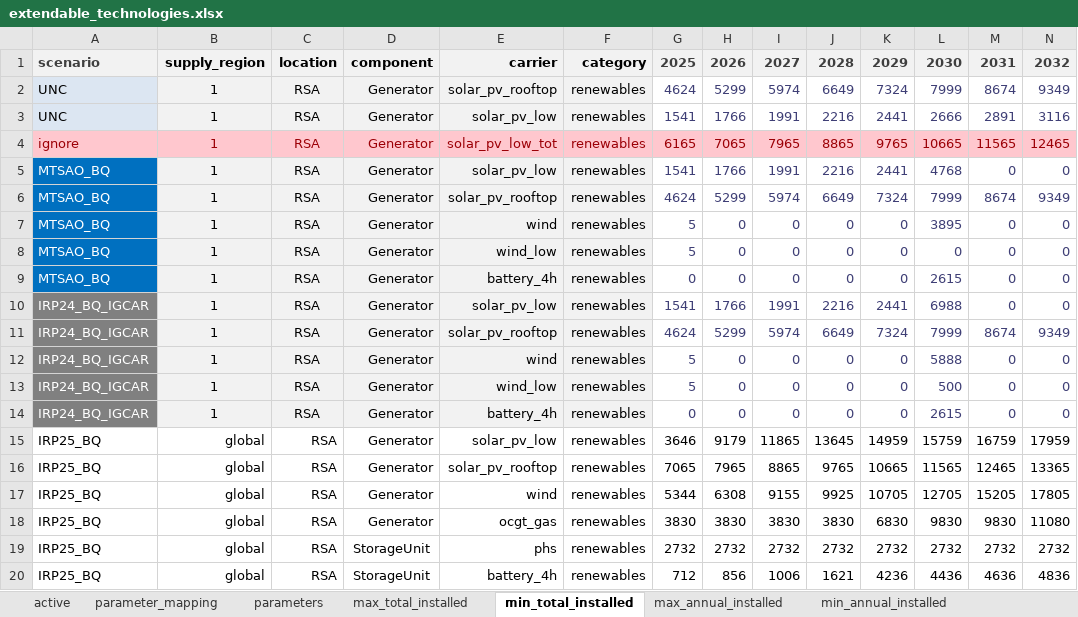
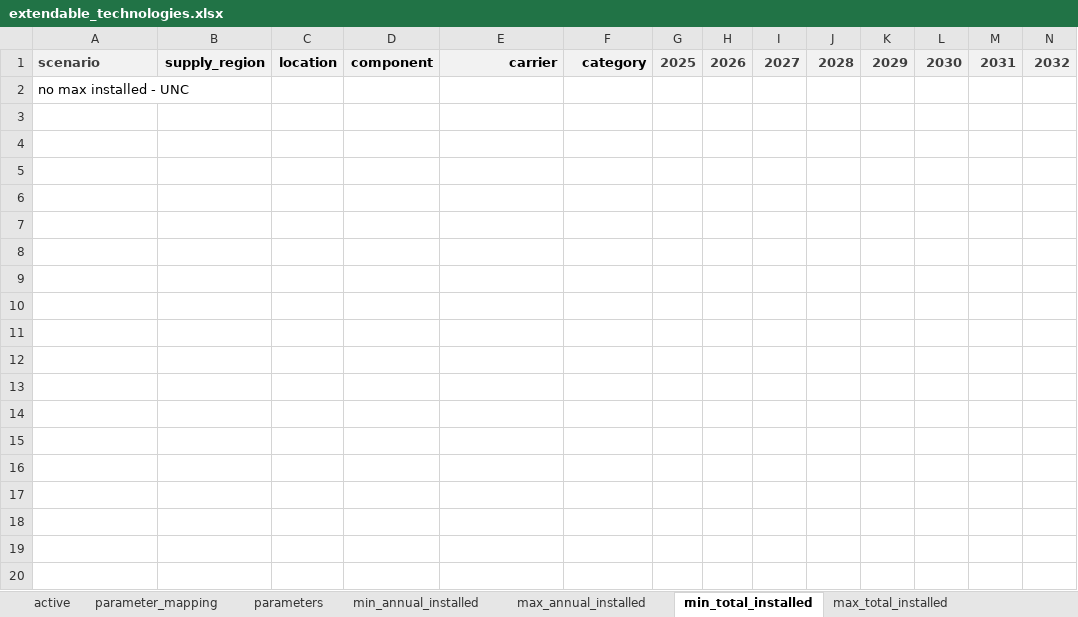
Before and after one commit to agma0/pypsa-rsa, an Excel workbook: scenarios/Coal_Flexibilisation/sub_scenarios/extendable_technologies.xlsx, sheet min_total_installed, drawn as a sheet; only a part is shown; values as stored, in another font and other column widths than the file's, no borders; conditional formats not drawn; removed rows and columns are numbered as before the commit, all else as after; rows hold the shown columns only; the diff names each change by its address in the sheet, - before the commit and + after, or states it on an @@ line.

```diff
--- a/scenarios/Coal_Flexibilisation/sub_scenarios/extendable_technologies.xlsx (sheet min_total_installed)
+++ b/scenarios/Coal_Flexibilisation/sub_scenarios/extendable_technologies.xlsx (sheet min_total_installed)
@@ sheet tab order changed: active | parameter_mapping | parameters | min_annual_installed | max_annual_installed | min_total_installed | max_total_installed @@
-row 2: UNC | 1 | RSA | Generator | solar_pv_rooftop | renewables | 4624 | 5299 | 5974 | 6649 | 7324 | 7999 | 8674 | 9349
-row 3: UNC | 1 | RSA | Generator | solar_pv_low | renewables | 1541 | 1766 | 1991 | 2216 | 2441 | 2666 | 2891 | 3116
-row 4: ignore | 1 | RSA | Generator | solar_pv_low_tot | renewables | 6165 | 7065 | 7965 | 8865 | 9765 | 10665 | 11565 | 12465
-row 5: MTSAO_BQ | 1 | RSA | Generator | solar_pv_low | renewables | 1541 | 1766 | 1991 | 2216 | 2441 | 4768 | 0 | 0
-row 6: MTSAO_BQ | 1 | RSA | Generator | solar_pv_rooftop | renewables | 4624 | 5299 | 5974 | 6649 | 7324 | 7999 | 8674 | 9349
-row 7: MTSAO_BQ | 1 | RSA | Generator | wind | renewables | 5 | 0 | 0 | 0 | 0 | 3895 | 0 | 0
-row 8: MTSAO_BQ | 1 | RSA | Generator | wind_low | renewables | 5 | 0 | 0 | 0 | 0 | 0 | 0 | 0
-row 9: MTSAO_BQ | 1 | RSA | Generator | battery_4h | renewables | 0 | 0 | 0 | 0 | 0 | 2615 | 0 | 0
-row 10: IRP24_BQ_IGCAR | 1 | RSA | Generator | solar_pv_low | renewables | 1541 | 1766 | 1991 | 2216 | 2441 | 6988 | 0 | 0
-row 11: IRP24_BQ_IGCAR | 1 | RSA | Generator | solar_pv_rooftop | renewables | 4624 | 5299 | 5974 | 6649 | 7324 | 7999 | 8674 | 9349
-row 12: IRP24_BQ_IGCAR | 1 | RSA | Generator | wind | renewables | 5 | 0 | 0 | 0 | 0 | 5888 | 0 | 0
-row 13: IRP24_BQ_IGCAR | 1 | RSA | Generator | wind_low | renewables | 5 | 0 | 0 | 0 | 0 | 500 | 0 | 0
-row 14: IRP24_BQ_IGCAR | 1 | RSA | Generator | battery_4h | renewables | 0 | 0 | 0 | 0 | 0 | 2615 | 0 | 0
-row 15: IRP25_BQ | global | RSA | Generator | solar_pv_low | renewables | 3646 | 9179 | 11865 | 13645 | 14959 | 15759 | 16759 | 17959
-row 16: IRP25_BQ | global | RSA | Generator | solar_pv_rooftop | renewables | 7065 | 7965 | 8865 | 9765 | 10665 | 11565 | 12465 | 13365
-row 17: IRP25_BQ | global | RSA | Generator | wind | renewables | 5344 | 6308 | 9155 | 9925 | 10705 | 12705 | 15205 | 17805
-row 18: IRP25_BQ | global | RSA | Generator | ocgt_gas | renewables | 3830 | 3830 | 3830 | 3830 | 6830 | 9830 | 9830 | 11080
-row 19: IRP25_BQ | global | RSA | StorageUnit | phs | renewables | 2732 | 2732 | 2732 | 2732 | 2732 | 2732 | 2732 | 2732
-row 20: IRP25_BQ | global | RSA | StorageUnit | battery_4h | renewables | 712 | 856 | 1006 | 1621 | 4236 | 4436 | 4636 | 4836
+row 2: no max installed - UNC
```
Also changed, not shown: sheet parameters, sheet max_total_installed, sheet max_annual_installed, sheet parameter_mapping, sheet min_annual_installed, sheet active, formulas that keep their value, hidden cells, charts or pictures, scenarios/Coal_Flexibilisation/sub_scenarios/annual_load.xlsx, scenarios/Coal_Flexibilisation/sub_scenarios/emissions.xlsx, 7 other files.
